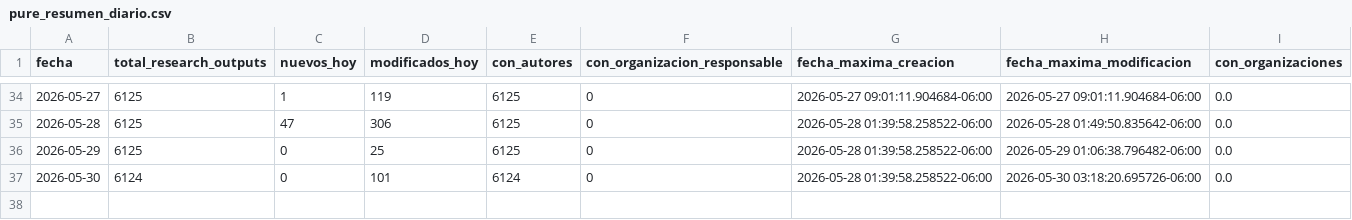
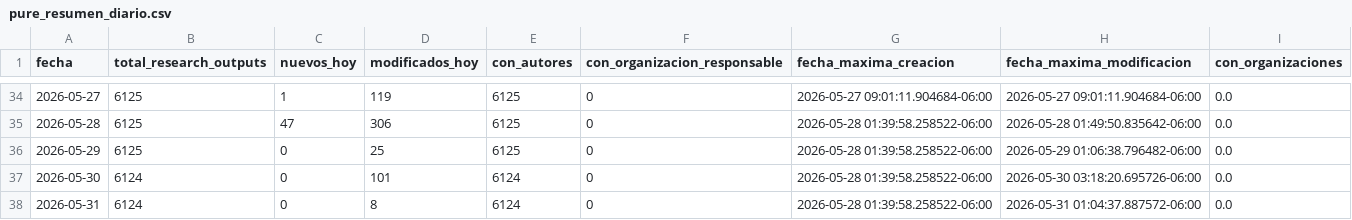
Before and after one commit to victorinox93/pure_daily, a CSV file: data/pure_resumen_diario.csv, drawn as a sheet; only a part is shown, gaps mark what is left out.

```diff
--- a/data/pure_resumen_diario.csv
+++ b/data/pure_resumen_diario.csv
@@ -37 +37,2 @@
 2026-05-30,6124,0,101,6124,0,2026-05-28 01:39:58.258522-06:00,2026-05-30 03:18:20.695726-06:00,0.0
+2026-05-31,6124,0,8,6124,0,2026-05-28 01:39:58.258522-06:00,2026-05-31 01:04:37.887572-06:00,0.0
```
Also changed, not shown: 2 other files.
